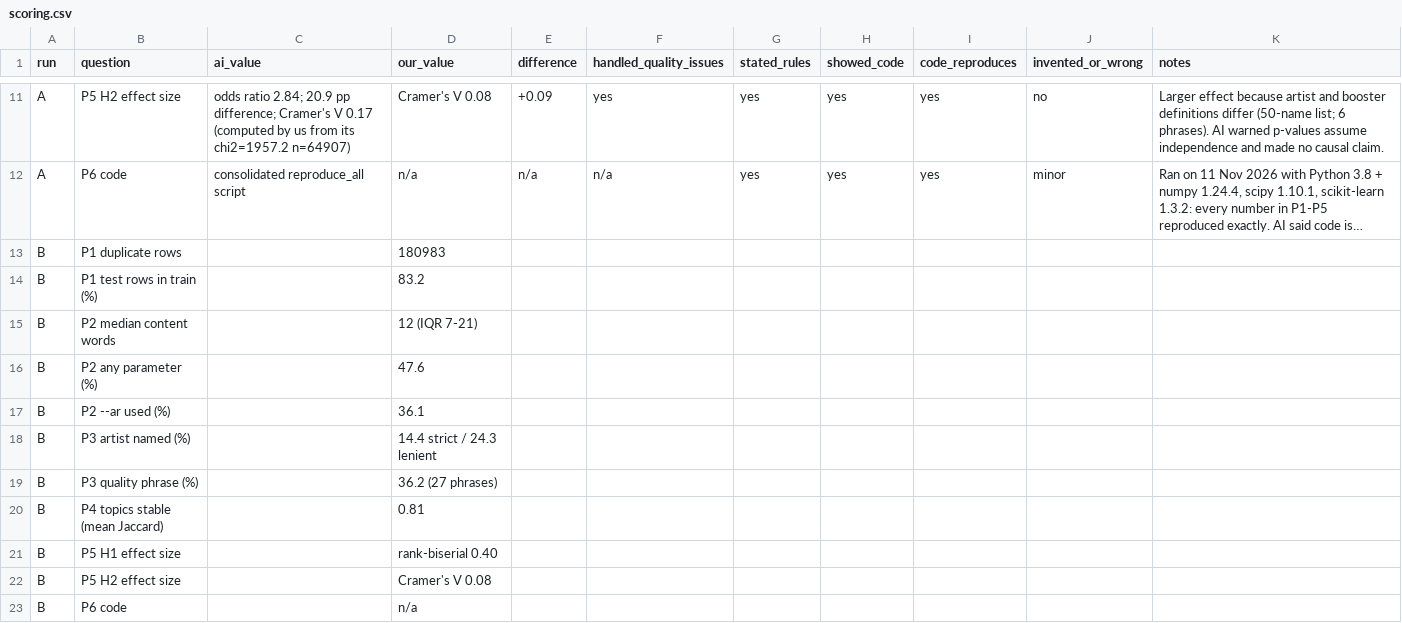
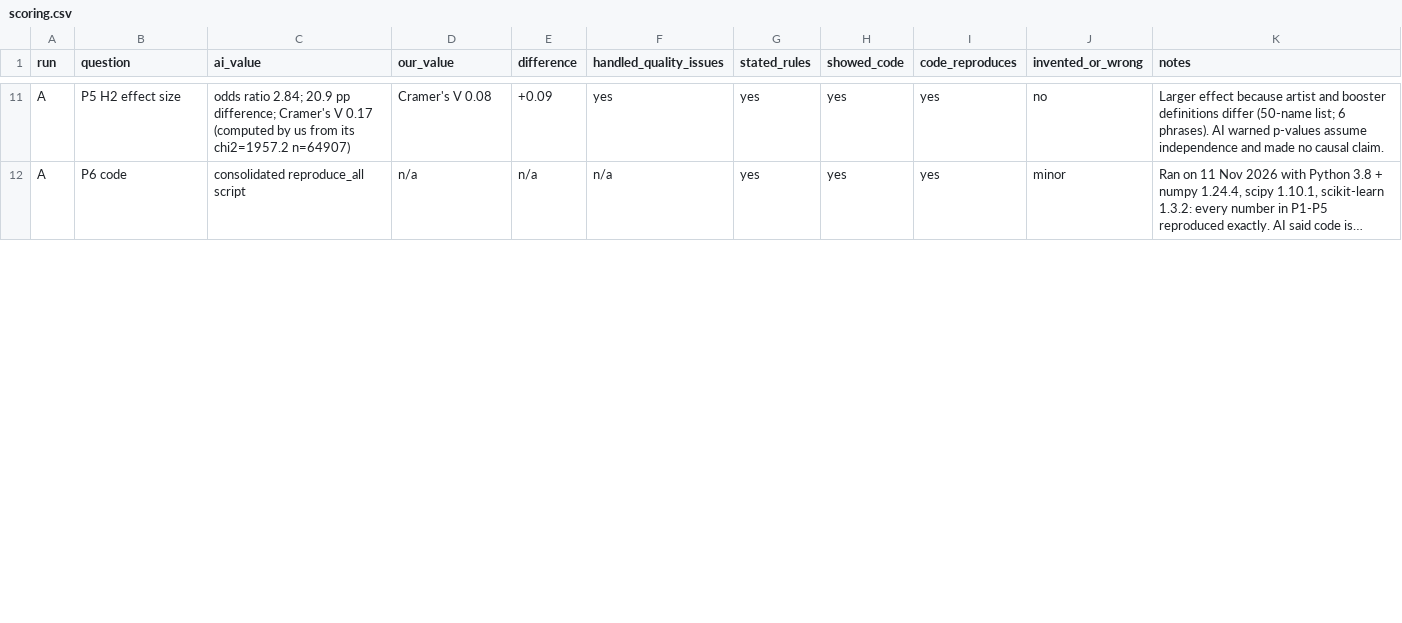
Before and after one commit to chris-elta/midjourney-data-analysis, a CSV file: ai-analysis/runs/scoring.csv, drawn as a sheet; only a part is shown, gaps mark what is left out; long unchanged cells end in …; removed rows and columns are numbered as before the commit, all else as after; the diff covers the shown part only; the diff names each change by its address in the sheet, - before the commit and + after, or states it on an @@ line.

```diff
--- a/ai-analysis/runs/scoring.csv
+++ b/ai-analysis/runs/scoring.csv
-row 13: B | P1 duplicate rows |  | 180983
-row 14: B | P1 test rows in train (%) |  | 83.2
-row 15: B | P2 median content words |  | 12 (IQR 7-21)
-row 16: B | P2 any parameter (%) |  | 47.6
-row 17: B | P2 --ar used (%) |  | 36.1
-row 18: B | P3 artist named (%) |  | 14.4 strict / 24.3 lenient
-row 19: B | P3 quality phrase (%) |  | 36.2 (27 phrases)
-row 20: B | P4 topics stable (mean Jaccard) |  | 0.81
-row 21: B | P5 H1 effect size |  | rank-biserial 0.40
-row 22: B | P5 H2 effect size |  | Cramer's V 0.08
-row 23: B | P6 code |  | n/a
```
Also changed, not shown: 11 added rows elsewhere in this file, analysis/validity/handcheck.csv, 10 other files.
